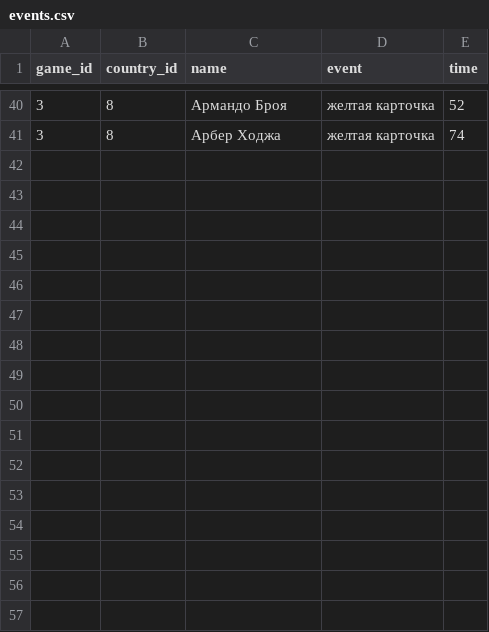
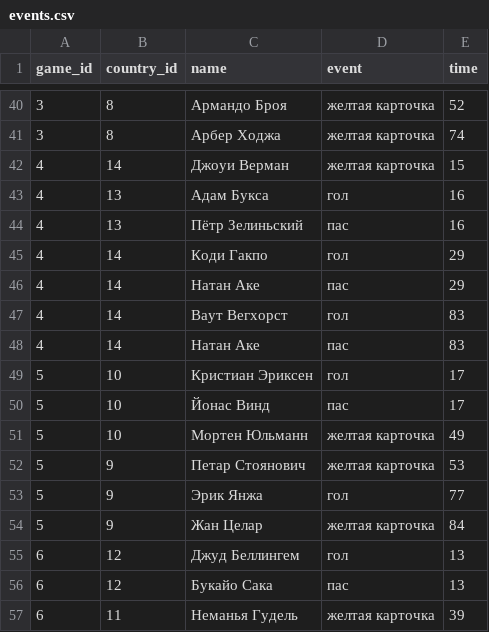
Before and after one commit to elp87/Euro-2024, a CSV file: events.csv, drawn as a sheet; only a part is shown, gaps mark what is left out.

```diff
--- a/events.csv
+++ b/events.csv
@@ -41 +41,17 @@ game_id,country_id,name,event,time
 3,8,Арбер Ходжа,желтая карточка,74
+4,14,Джоуи Верман,желтая карточка,15
+4,13,Адам Букса,гол,16
+4,13,Пётр Зелиньский,пас,16
+4,14,Коди Гакпо,гол,29
+4,14,Натан Аке,пас,29
+4,14,Ваут Вегхорст,гол,83
+4,14,Натан Аке,пас,83
+5,10,Кристиан Эриксен,гол,17
+5,10,Йонас Винд,пас,17
+5,10,Мортен Юльманн,желтая карточка,49
+5,9,Петар Стоянович,желтая карточка,53
+5,9,Эрик Янжа,гол,77
+5,9,Жан Целар,желтая карточка,84
+6,12,Джуд Беллингем,гол,13
+6,12,Букайо Сака,пас,13
+6,11,Неманья Гудель,желтая карточка,39
```
Also changed, not shown: games.csv, lineups.csv, 2 other files.
